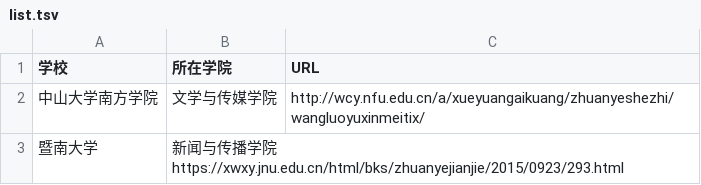
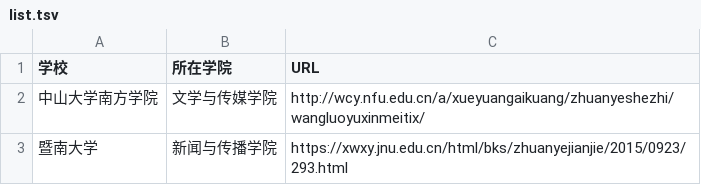
Before and after one commit to WuxueNewmedia/list_newmedia_undergraduate_CN, a TSV file: list.tsv, drawn as a sheet.

Commit message:
修复空格造成的表格不识别

```diff
--- a/list.tsv
+++ b/list.tsv
@@ -2,2 +2,2 @@
 中山大学南方学院	文学与传媒学院	http://wcy.nfu.edu.cn/a/xueyuangaikuang/zhuanyeshezhi/wangluoyuxinmeitix/
-暨南大学	新闻与传播学院 https://xwxy.jnu.edu.cn/html/bks/zhuanyejianjie/2015/0923/293.html
+暨南大学	新闻与传播学院	https://xwxy.jnu.edu.cn/html/bks/zhuanyejianjie/2015/0923/293.html
```
